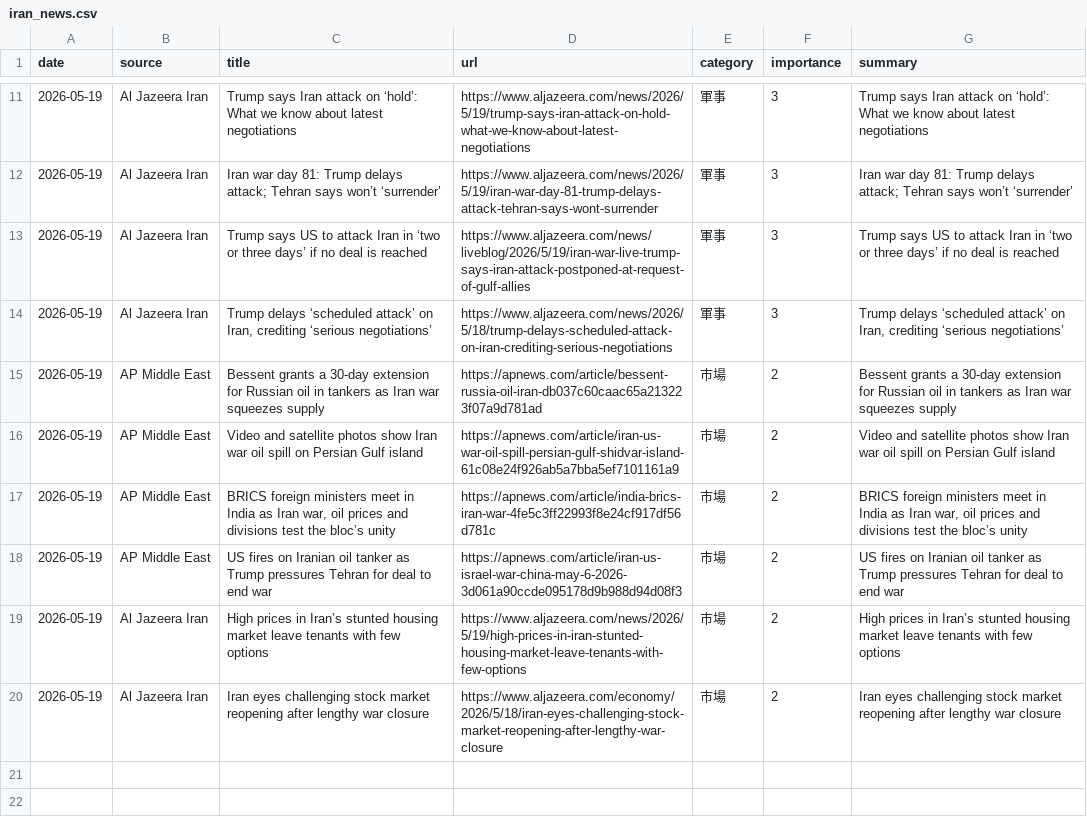
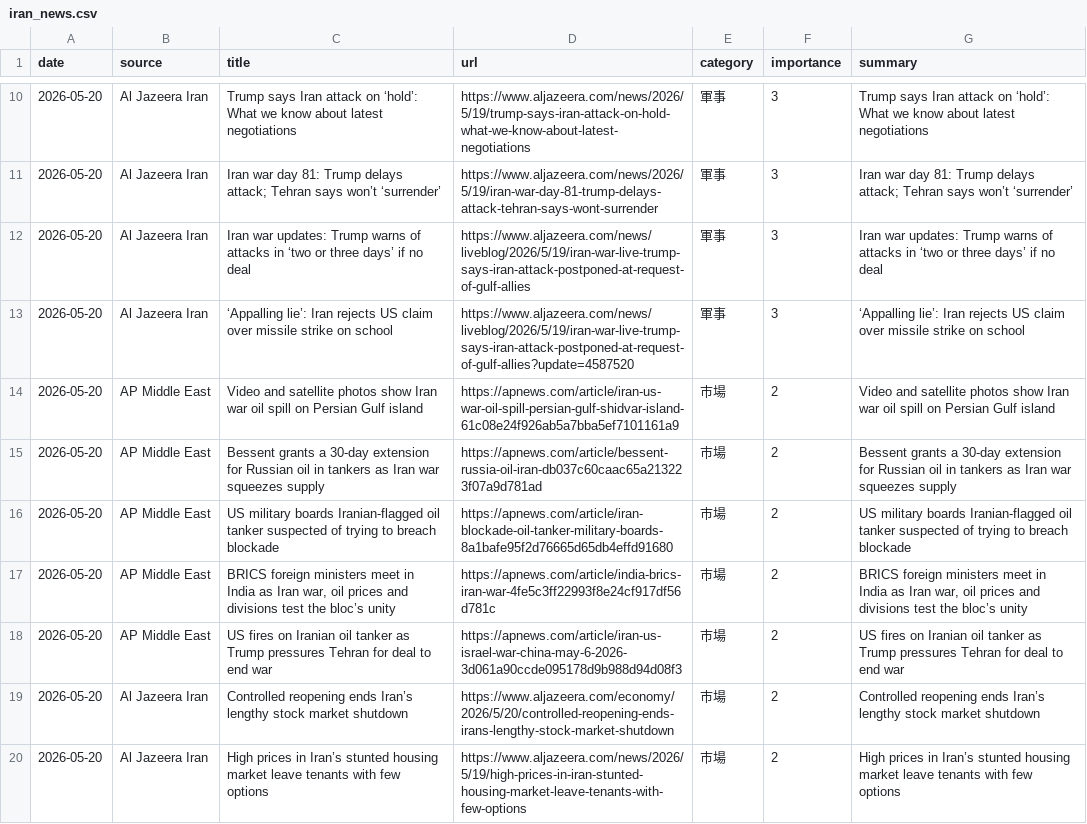
Before and after one commit to naka3-14/i-news, a CSV file: data/iran_news.csv, drawn as a sheet; only a part is shown, gaps mark what is left out; removed rows and columns are numbered as before the commit, all else as after; the diff covers the shown part only; the diff names each change by its address in the sheet, - before the commit and + after, or states it on an @@ line.

```diff
--- a/data/iran_news.csv
+++ b/data/iran_news.csv
-A10:A13 (date): 2026-05-19
+A10:A13 (date): 2026-05-20
-C12 (title): Trump says US to attack Iran in ‘two or three days’ if no deal is reached
+C12 (title): Iran war updates: Trump warns of attacks in ‘two or three days’ if no deal
-G12 (summary): Trump says US to attack Iran in ‘two or three days’ if no deal is reached
+G12 (summary): Iran war updates: Trump warns of attacks in ‘two or three days’ if no deal
-C13 (title): Trump delays ‘scheduled attack’ on Iran, crediting ‘serious negotiations’
+C13 (title): ‘Appalling lie’: Iran rejects US claim over missile strike on school
-D13 (url): https://www.aljazeera.com/news/2026/5/18/trump-delays-scheduled-attack-on-iran-crediting-serious-negotiations
+D13 (url): https://www.aljazeera.com/news/liveblog/2026/5/19/iran-war-live-trump-says-iran-attack-postponed-at-request-of-gulf-allies?update=4587520
-G13 (summary): Trump delays ‘scheduled attack’ on Iran, crediting ‘serious negotiations’
+G13 (summary): ‘Appalling lie’: Iran rejects US claim over missile strike on school
+row 14: 2026-05-20 | AP Middle East | Video and satellite photos show Iran war oil spill on Persian Gulf island | https://apnews.com/article/iran-us-war-oil-spill-persian-gulf-shidvar-island-61c08e24f926ab5a7bba5ef7101161a9 | 市場 | 2 | Video and satellite photos show Iran war oil spill on Persian Gulf island
-A15:A18 (date): 2026-05-19
+A15:A18 (date): 2026-05-20
-C16 (title): Video and satellite photos show Iran war oil spill on Persian Gulf island
+C16 (title): US military boards Iranian-flagged oil tanker suspected of trying to breach blockade
-D16 (url): https://apnews.com/article/iran-us-war-oil-spill-persian-gulf-shidvar-island-61c08e24f926ab5a7bba5ef7101161a9
+D16 (url): https://apnews.com/article/iran-blockade-oil-tanker-military-boards-8a1bafe95f2d76665d65db4effd91680
-G16 (summary): Video and satellite photos show Iran war oil spill on Persian Gulf island
+G16 (summary): US military boards Iranian-flagged oil tanker suspected of trying to breach blockade
+row 19: 2026-05-20 | Al Jazeera Iran | Controlled reopening ends Iran’s lengthy stock market shutdown | https://www.aljazeera.com/economy/2026/5/20/controlled-reopening-ends-irans-lengthy-stock-market-shutdown | 市場 | 2 | Controlled reopening ends Iran’s lengthy stock market shutdown
-A20 (date): 2026-05-19
+A20 (date): 2026-05-20
-row 20: 2026-05-19 | Al Jazeera Iran | Iran eyes challenging stock market reopening after lengthy war closure | https://www.aljazeera.com/economy/2026/5/18/iran-eyes-challenging-stock-market-reopening-after-lengthy-war-closure | 市場 | 2 | Iran eyes challenging stock market reopening after lengthy war closure
```
Also changed, not shown: 2 added rows, 3 removed rows and 10 edited cells elsewhere in this file, 6 other files.
